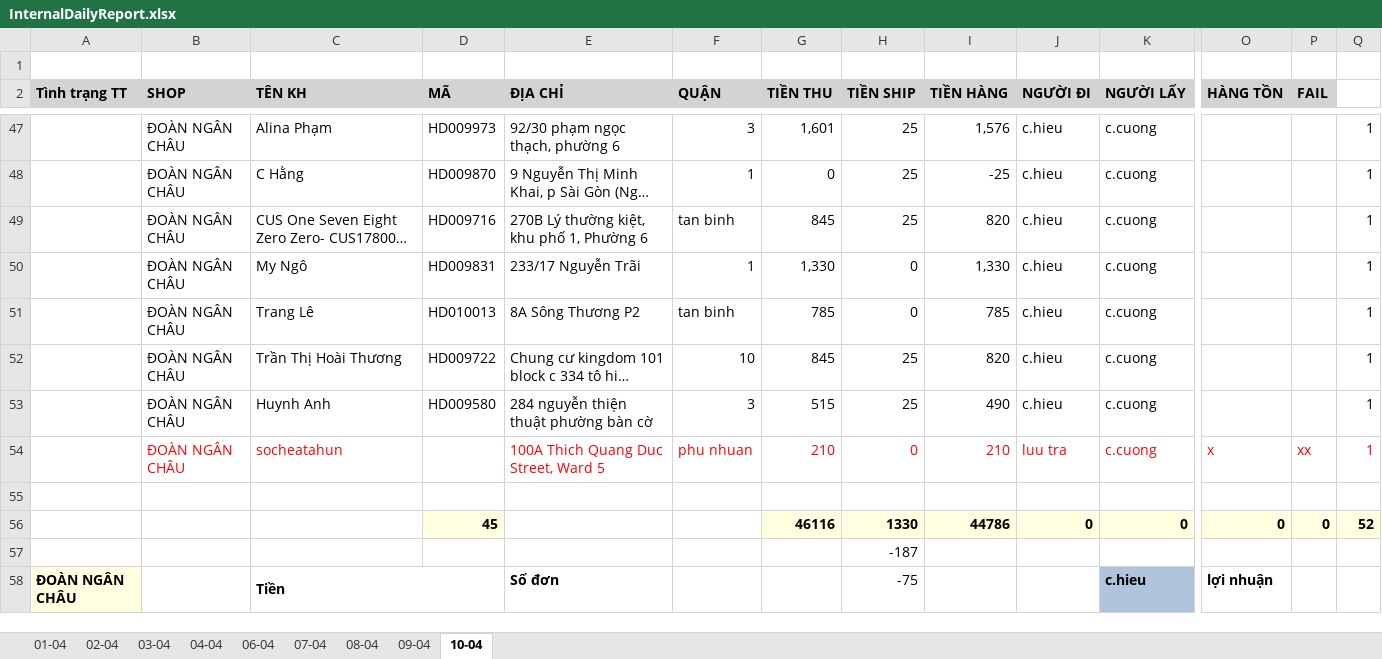
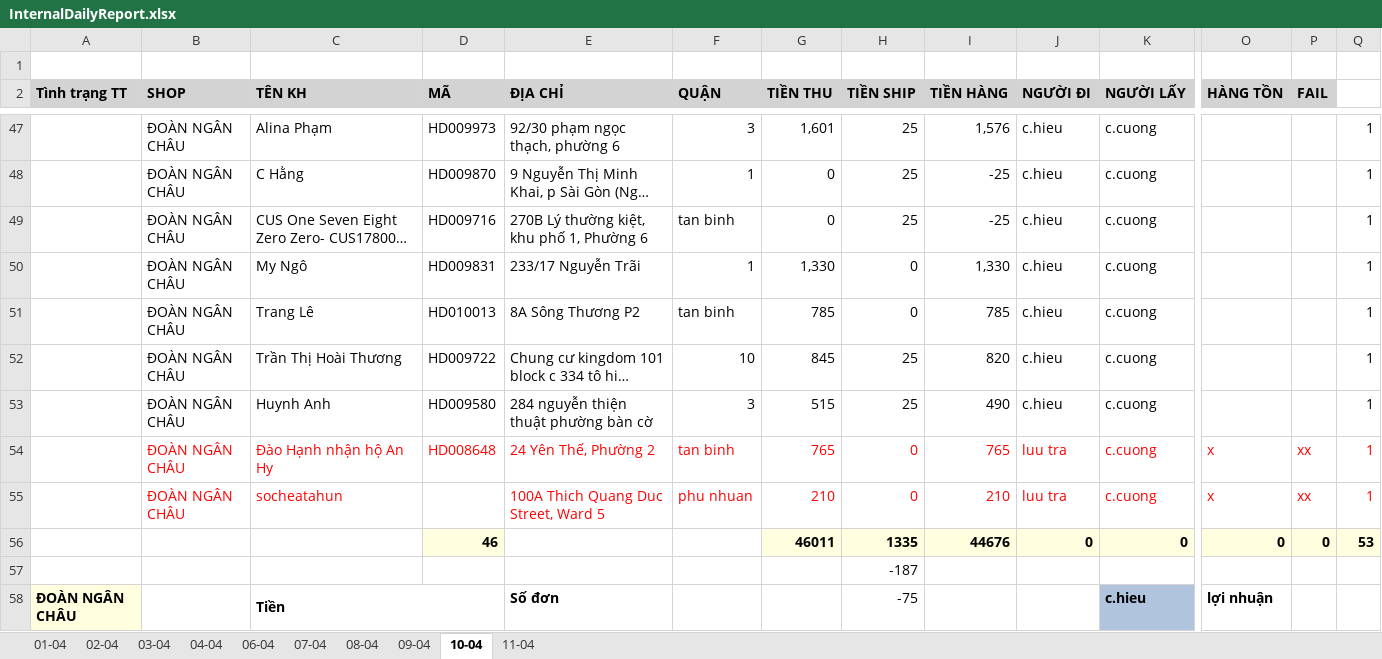
Before and after one commit to UIT19520358/TextExtractorTool, an Excel workbook: data/Apr/InternalDailyReport.xlsx, sheet 10-04, drawn as a sheet; only a part is shown, gaps mark what is left out; long unchanged cells end in …; values as stored, in another font and other column widths than the file's, no borders; removed rows and columns are numbered as before the commit, all else as after; rows hold the shown columns only; the diff covers the shown part only; the diff names each change by its address in the sheet, - before the commit and + after, or states it on an @@ line.

```diff
--- a/data/Apr/InternalDailyReport.xlsx (sheet 10-04)
+++ b/data/Apr/InternalDailyReport.xlsx (sheet 10-04)
+sheet tab: 11-04
-G49 (TIỀN THU): 845
+G49 (TIỀN THU): 0
-I49 (TIỀN HÀNG): 820
+I49 (TIỀN HÀNG): -25
+row 54:  | ĐOÀN NGÂN CHÂU | Đào Hạnh nhận hộ An Hy | HD008648 | 24 Yên Thế, Phường 2 | tan binh | 765 | 0 | 765 | luu tra | c.cuong | x | xx | 1
-row 55: (empty)
-D56 (MÃ): 45
+D56 (MÃ): 46
-G56 (TIỀN THU): 46116
+G56 (TIỀN THU): 46011
-H56 (TIỀN SHIP): 1330
+H56 (TIỀN SHIP): 1335
-I56 (TIỀN HÀNG): 44786
+I56 (TIỀN HÀNG): 44676
-Q56: 52
+Q56: 53
```
Also changed, not shown: 16 edited cells elsewhere in this sheet, formulas that keep their value, data/Apr/Data.xlsx, data/Apr/THÁNG 4.2026- CHÂU NGÂN- ĐỐI SOÁT.xlsx.
